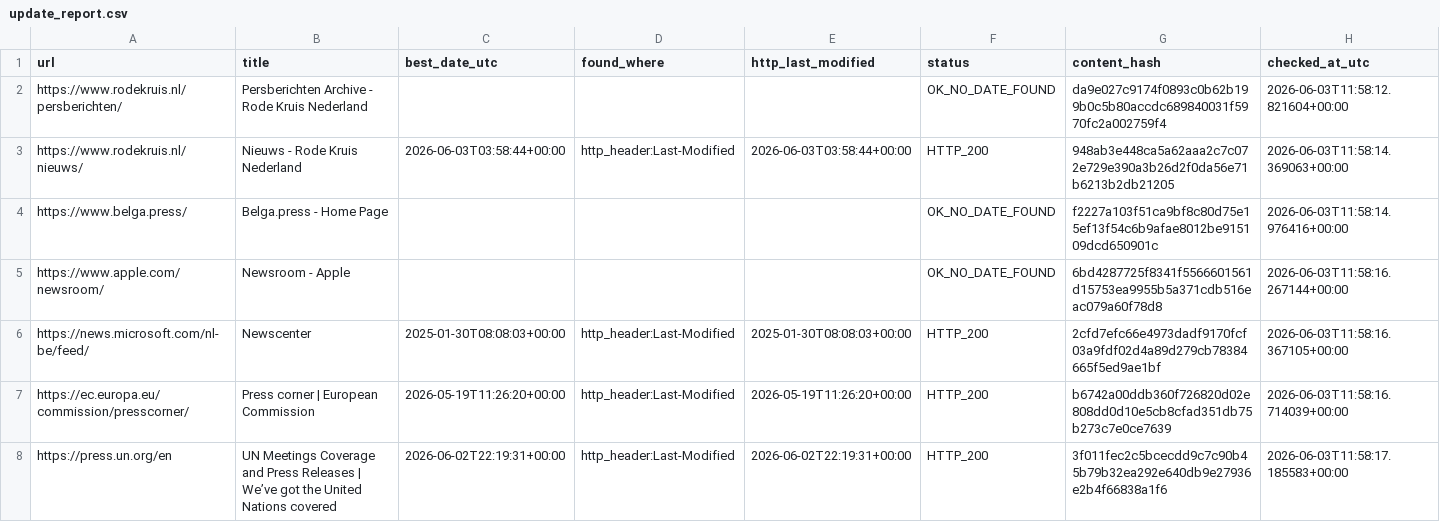
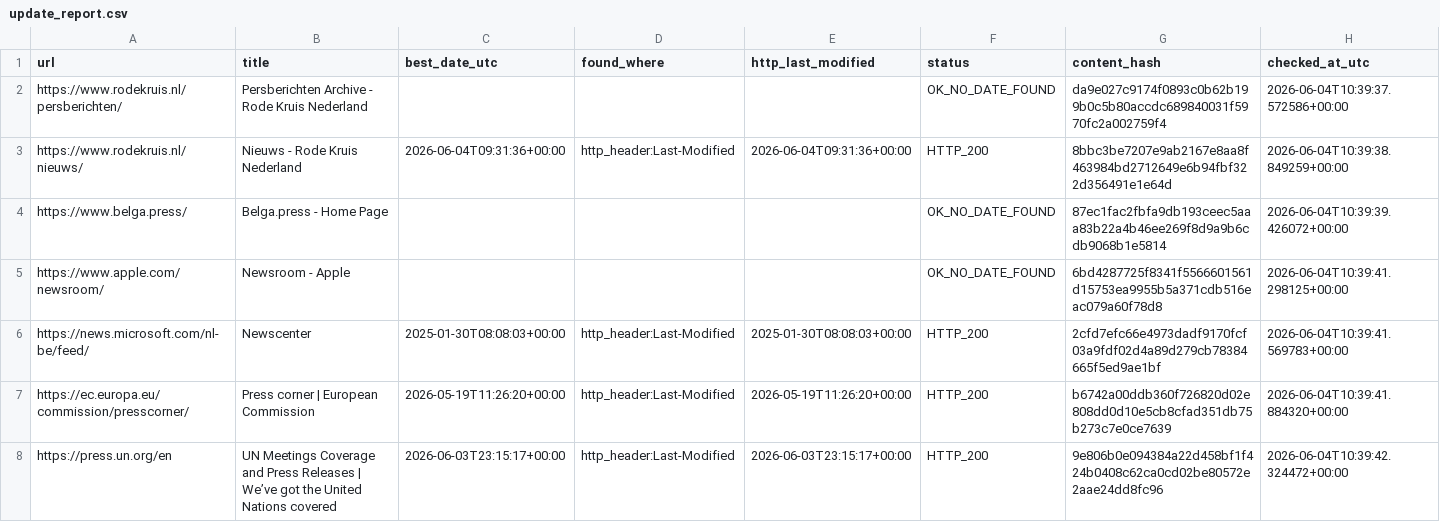
Before and after one commit to yonike2005-cell/Update-checker, a CSV file: output/update_report.csv, drawn as a sheet; only a part is shown; the diff covers the shown part only.

```diff
--- a/output/update_report.csv
+++ b/output/update_report.csv
@@ -1,8 +1,8 @@
 url,title,best_date_utc,found_where,http_last_modified,status,content_hash,checked_at_utc
-https://www.rodekruis.nl/persberichten/,Persberichten Archive - Rode Kruis Nederland,,,,OK_NO_DATE_FOUND,da9e027c9174f0893c0b62b199b0c5b80accdc689840031f5970fc2a002759f4,2026-06-03T11:58:12.821604+00:00
-https://www.rodekruis.nl/nieuws/,Nieuws - Rode Kruis Nederland,2026-06-03T03:58:44+00:00,http_header:Last-Modified,2026-06-03T03:58:44+00:00,HTTP_200,948ab3e448ca5a62aaa2c7c072e729e390a3b26d2f0da56e71b6213b2db21205,2026-06-03T11:58:14.369063+00:00
-https://www.belga.press/,Belga.press - Home Page,,,,OK_NO_DATE_FOUND,f2227a103f51ca9bf8c80d75e15ef13f54c6b9afae8012be915109dcd650901c,2026-06-03T11:58:14.976416+00:00
-https://www.apple.com/newsroom/,Newsroom - Apple,,,,OK_NO_DATE_FOUND,6bd4287725f8341f5566601561d15753ea9955b5a371cdb516eac079a60f78d8,2026-06-03T11:58:16.267144+00:00
-https://news.microsoft.com/nl-be/feed/,Newscenter,2025-01-30T08:08:03+00:00,http_header:Last-Modified,2025-01-30T08:08:03+00:00,HTTP_200,2cfd7efc66e4973dadf9170fcf03a9fdf02d4a89d279cb78384665f5ed9ae1bf,2026-06-03T11:58:16.367105+00:00
-https://ec.europa.eu/commission/presscorner/,Press corner | European Commission,2026-05-19T11:26:20+00:00,http_header:Last-Modified,2026-05-19T11:26:20+00:00,HTTP_200,b6742a00ddb360f726820d02e808dd0d10e5cb8cfad351db75b273c7e0ce7639,2026-06-03T11:58:16.714039+00:00
-https://press.un.org/en,UN Meetings Coverage and Press Releases | We’ve got the United Nations covered,2026-06-02T22:19:31+00:00,http_header:Last-Modified,2026-06-02T22:19:31+00:00,HTTP_200,3f011fec2c5bcecdd9c7c90b45b79b32ea292e640db9e27936e2b4f66838a1f6,2026-06-03T11:58:17.185583+00:00
+https://www.rodekruis.nl/persberichten/,Persberichten Archive - Rode Kruis Nederland,,,,OK_NO_DATE_FOUND,da9e027c9174f0893c0b62b199b0c5b80accdc689840031f5970fc2a002759f4,2026-06-04T10:39:37.572586+00:00
+https://www.rodekruis.nl/nieuws/,Nieuws - Rode Kruis Nederland,2026-06-04T09:31:36+00:00,http_header:Last-Modified,2026-06-04T09:31:36+00:00,HTTP_200,8bbc3be7207e9ab2167e8aa8f463984bd2712649e6b94fbf322d356491e1e64d,2026-06-04T10:39:38.849259+00:00
+https://www.belga.press/,Belga.press - Home Page,,,,OK_NO_DATE_FOUND,87ec1fac2fbfa9db193ceec5aaa83b22a4b46ee269f8d9a9b6cdb9068b1e5814,2026-06-04T10:39:39.426072+00:00
+https://www.apple.com/newsroom/,Newsroom - Apple,,,,OK_NO_DATE_FOUND,6bd4287725f8341f5566601561d15753ea9955b5a371cdb516eac079a60f78d8,2026-06-04T10:39:41.298125+00:00
+https://news.microsoft.com/nl-be/feed/,Newscenter,2025-01-30T08:08:03+00:00,http_header:Last-Modified,2025-01-30T08:08:03+00:00,HTTP_200,2cfd7efc66e4973dadf9170fcf03a9fdf02d4a89d279cb78384665f5ed9ae1bf,2026-06-04T10:39:41.569783+00:00
+https://ec.europa.eu/commission/presscorner/,Press corner | European Commission,2026-05-19T11:26:20+00:00,http_header:Last-Modified,2026-05-19T11:26:20+00:00,HTTP_200,b6742a00ddb360f726820d02e808dd0d10e5cb8cfad351db75b273c7e0ce7639,2026-06-04T10:39:41.884320+00:00
+https://press.un.org/en,UN Meetings Coverage and Press Releases | We’ve got the United Nations covered,2026-06-03T23:15:17+00:00,http_header:Last-Modified,2026-06-03T23:15:17+00:00,HTTP_200,9e806b0e094384a22d458bf1f424b0408c62ca0cd02be80572e2aae24dd8fc96,2026-06-04T10:39:42.324472+00:00
```
Also changed, not shown: 20 edited cells elsewhere in this file.
